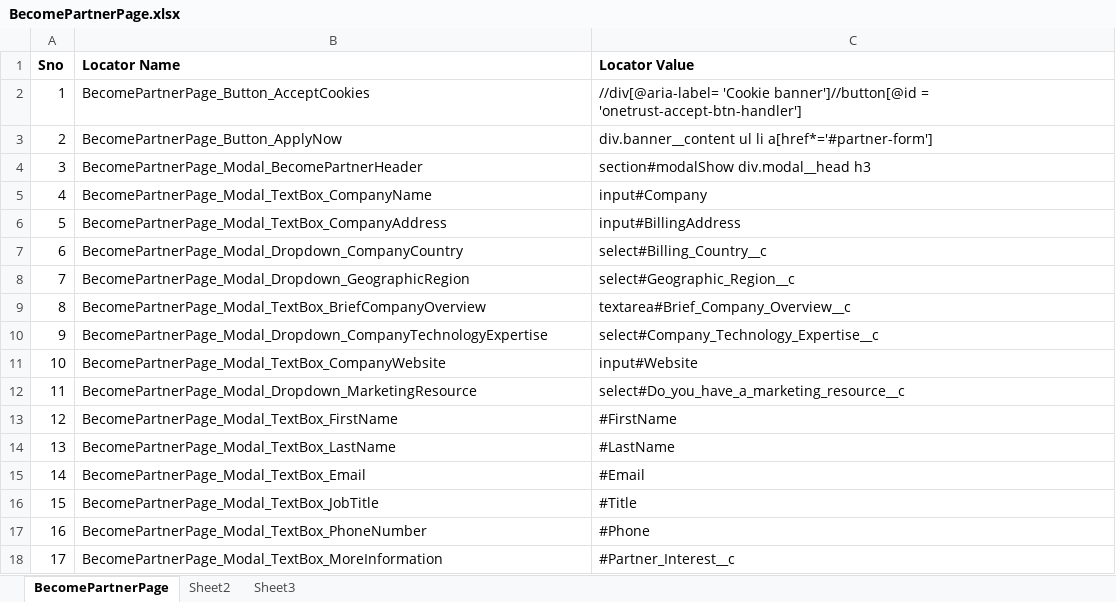
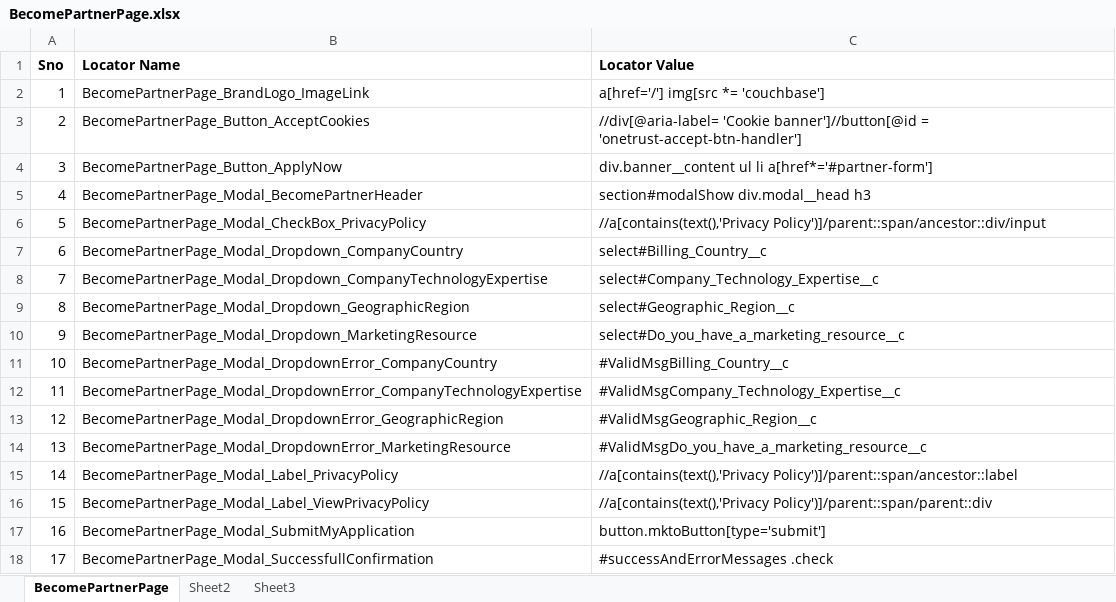
Before and after one commit to GurcharanJadaun/CouchBase, an Excel workbook: src/main/resources/CompilerDictionary/LocatorDictionary/BecomePartnerPage.xlsx, sheet BecomePartnerPage, drawn as a sheet; only a part is shown; values as stored, in another font and other column widths than the file's, no borders; the diff covers the shown part only; the diff names each change by its address in the sheet, - before the commit and + after, or states it on an @@ line.

Commit message:
updated Locators for Become partner page

```diff
--- a/src/main/resources/CompilerDictionary/LocatorDictionary/BecomePartnerPage.xlsx (sheet BecomePartnerPage)
+++ b/src/main/resources/CompilerDictionary/LocatorDictionary/BecomePartnerPage.xlsx (sheet BecomePartnerPage)
-B2 (Locator Name): BecomePartnerPage_Button_AcceptCookies
+B2 (Locator Name): BecomePartnerPage_BrandLogo_ImageLink
-C2 (Locator Value): //div[@aria-label= 'Cookie banner']//button[@id = 'onetrust-accept-btn-handler']
+C2 (Locator Value): a[href='/'] img[src *= 'couchbase']
-B3 (Locator Name): BecomePartnerPage_Button_ApplyNow
+B3 (Locator Name): BecomePartnerPage_Button_AcceptCookies
-C3 (Locator Value): div.banner__content ul li a[href*='#partner-form']
+C3 (Locator Value): //div[@aria-label= 'Cookie banner']//button[@id = 'onetrust-accept-btn-handler']
-B4 (Locator Name): BecomePartnerPage_Modal_BecomePartnerHeader
+B4 (Locator Name): BecomePartnerPage_Button_ApplyNow
-C4 (Locator Value): section#modalShow div.modal__head h3
+C4 (Locator Value): div.banner__content ul li a[href*='#partner-form']
-B5 (Locator Name): BecomePartnerPage_Modal_TextBox_CompanyName
+B5 (Locator Name): BecomePartnerPage_Modal_BecomePartnerHeader
-C5 (Locator Value): input#Company
+C5 (Locator Value): section#modalShow div.modal__head h3
-B6 (Locator Name): BecomePartnerPage_Modal_TextBox_CompanyAddress
+B6 (Locator Name): BecomePartnerPage_Modal_CheckBox_PrivacyPolicy
-C6 (Locator Value): input#BillingAddress
+C6 (Locator Value): //a[contains(text(),'Privacy Policy')]/parent::span/ancestor::div/input
-B8 (Locator Name): BecomePartnerPage_Modal_Dropdown_GeographicRegion
+B8 (Locator Name): BecomePartnerPage_Modal_Dropdown_CompanyTechnologyExpertise
-C8 (Locator Value): select#Geographic_Region__c
+C8 (Locator Value): select#Company_Technology_Expertise__c
-B9 (Locator Name): BecomePartnerPage_Modal_TextBox_BriefCompanyOverview
+B9 (Locator Name): BecomePartnerPage_Modal_Dropdown_GeographicRegion
-C9 (Locator Value): textarea#Brief_Company_Overview__c
+C9 (Locator Value): select#Geographic_Region__c
-B10 (Locator Name): BecomePartnerPage_Modal_Dropdown_CompanyTechnologyExpertise
+B10 (Locator Name): BecomePartnerPage_Modal_Dropdown_MarketingResource
-C10 (Locator Value): select#Company_Technology_Expertise__c
+C10 (Locator Value): select#Do_you_have_a_marketing_resource__c
-B11 (Locator Name): BecomePartnerPage_Modal_TextBox_CompanyWebsite
+B11 (Locator Name): BecomePartnerPage_Modal_DropdownError_CompanyCountry
-C11 (Locator Value): input#Website
+C11 (Locator Value): #ValidMsgBilling_Country__c
-B12 (Locator Name): BecomePartnerPage_Modal_Dropdown_MarketingResource
+B12 (Locator Name): BecomePartnerPage_Modal_DropdownError_CompanyTechnologyExpertise
-C12 (Locator Value): select#Do_you_have_a_marketing_resource__c
+C12 (Locator Value): #ValidMsgCompany_Technology_Expertise__c
-B13 (Locator Name): BecomePartnerPage_Modal_TextBox_FirstName
+B13 (Locator Name): BecomePartnerPage_Modal_DropdownError_GeographicRegion
-C13 (Locator Value): #FirstName
+C13 (Locator Value): #ValidMsgGeographic_Region__c
-B14 (Locator Name): BecomePartnerPage_Modal_TextBox_LastName
+B14 (Locator Name): BecomePartnerPage_Modal_DropdownError_MarketingResource
-C14 (Locator Value): #LastName
+C14 (Locator Value): #ValidMsgDo_you_have_a_marketing_resource__c
-B15 (Locator Name): BecomePartnerPage_Modal_TextBox_Email
+B15 (Locator Name): BecomePartnerPage_Modal_Label_PrivacyPolicy
-C15 (Locator Value): #Email
+C15 (Locator Value): //a[contains(text(),'Privacy Policy')]/parent::span/ancestor::label
-B16 (Locator Name): BecomePartnerPage_Modal_TextBox_JobTitle
+B16 (Locator Name): BecomePartnerPage_Modal_Label_ViewPrivacyPolicy
-C16 (Locator Value): #Title
+C16 (Locator Value): //a[contains(text(),'Privacy Policy')]/parent::span/parent::div
-B17 (Locator Name): BecomePartnerPage_Modal_TextBox_PhoneNumber
+B17 (Locator Name): BecomePartnerPage_Modal_SubmitMyApplication
-C17 (Locator Value): #Phone
+C17 (Locator Value): button.mktoButton[type='submit']
-B18 (Locator Name): BecomePartnerPage_Modal_TextBox_MoreInformation
+B18 (Locator Name): BecomePartnerPage_Modal_SuccessfullConfirmation
-C18 (Locator Value): #Partner_Interest__c
+C18 (Locator Value): #successAndErrorMessages .check
```
Also changed, not shown: 40 edited cells elsewhere in this sheet.
